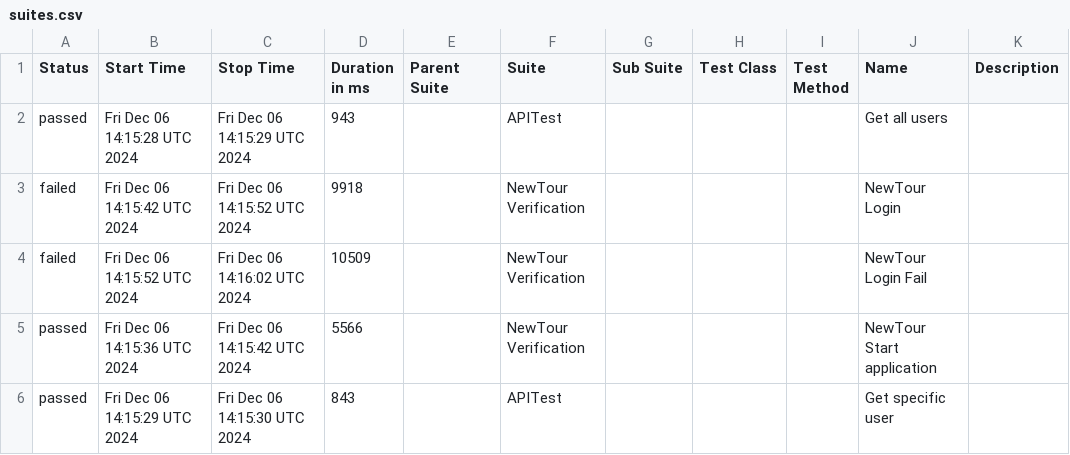
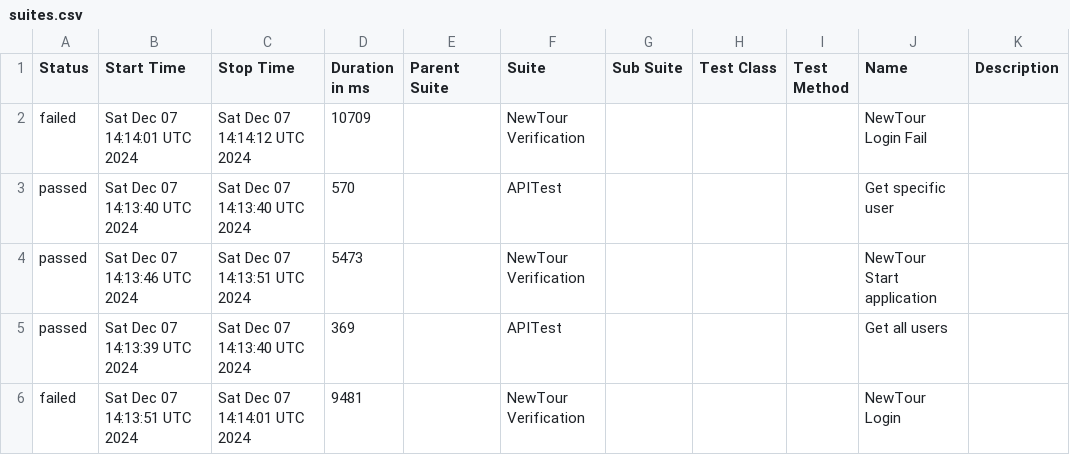
Before and after one commit to Pedrothh/automation-cypress-api-e2e-example, a CSV file: data/suites.csv, drawn as a sheet.

```diff
--- a/data/suites.csv
+++ b/data/suites.csv
@@ -1,6 +1,6 @@
 "Status","Start Time","Stop Time","Duration in ms","Parent Suite","Suite","Sub Suite","Test Class","Test Method","Name","Description"
-"passed","Fri Dec 06 14:15:28 UTC 2024","Fri Dec 06 14:15:29 UTC 2024","943","","APITest","","","","Get all users",""
-"failed","Fri Dec 06 14:15:42 UTC 2024","Fri Dec 06 14:15:52 UTC 2024","9918","","NewTour Verification","","","","NewTour Login",""
-"failed","Fri Dec 06 14:15:52 UTC 2024","Fri Dec 06 14:16:02 UTC 2024","10509","","NewTour Verification","","","","NewTour Login Fail",""
-"passed","Fri Dec 06 14:15:36 UTC 2024","Fri Dec 06 14:15:42 UTC 2024","5566","","NewTour Verification","","","","NewTour Start application",""
-"passed","Fri Dec 06 14:15:29 UTC 2024","Fri Dec 06 14:15:30 UTC 2024","843","","APITest","","","","Get specific user",""
+"failed","Sat Dec 07 14:14:01 UTC 2024","Sat Dec 07 14:14:12 UTC 2024","10709","","NewTour Verification","","","","NewTour Login Fail",""
+"passed","Sat Dec 07 14:13:40 UTC 2024","Sat Dec 07 14:13:40 UTC 2024","570","","APITest","","","","Get specific user",""
+"passed","Sat Dec 07 14:13:46 UTC 2024","Sat Dec 07 14:13:51 UTC 2024","5473","","NewTour Verification","","","","NewTour Start application",""
+"passed","Sat Dec 07 14:13:39 UTC 2024","Sat Dec 07 14:13:40 UTC 2024","369","","APITest","","","","Get all users",""
+"failed","Sat Dec 07 14:13:51 UTC 2024","Sat Dec 07 14:14:01 UTC 2024","9481","","NewTour Verification","","","","NewTour Login",""
```
Also changed, not shown: 39 other files.
